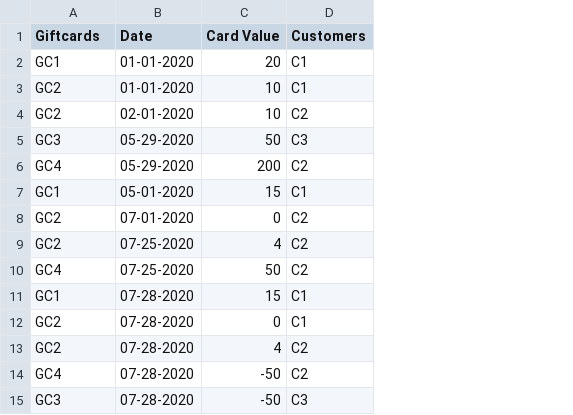
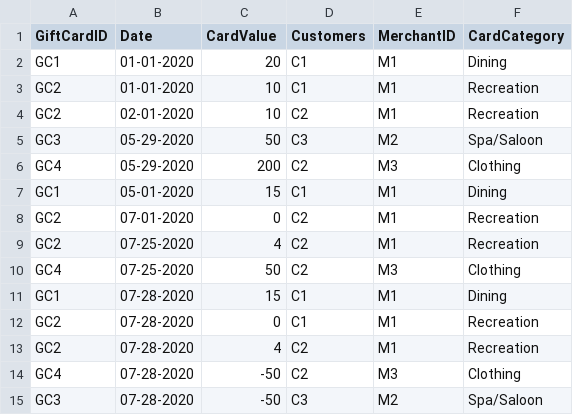
Before and after one commit to AlbinDavid/Python-basics-and-Data-Science-, a CSV file: Breakage anaalysis and Forecasting/breakage_analysis.csv, drawn as a sheet; the diff names each change by its address in the sheet, - before the commit and + after, or states it on an @@ line.

Commit message:
Update breakage_analysis.csv
Added the complexities

```diff
--- a/Breakage anaalysis and Forecasting/breakage_analysis.csv
+++ b/Breakage anaalysis and Forecasting/breakage_analysis.csv
+column E (MerchantID), rows 2-15: M1 | M1 | M1 | M2 | M3 | M1 | M1 | M1 | M3 | M1 | M1 | M1 | M3 | M2
+column F (CardCategory), rows 2-15: Dining | Recreation | Recreation | Spa/Saloon | Clothing | Dining | Recreation | Recreation | Clothing | Dining | Recreation | Recreation | Clothing | Spa/Saloon
-A1: Giftcards
+A1: GiftCardID
-C1: Card Value
+C1: CardValue
```
